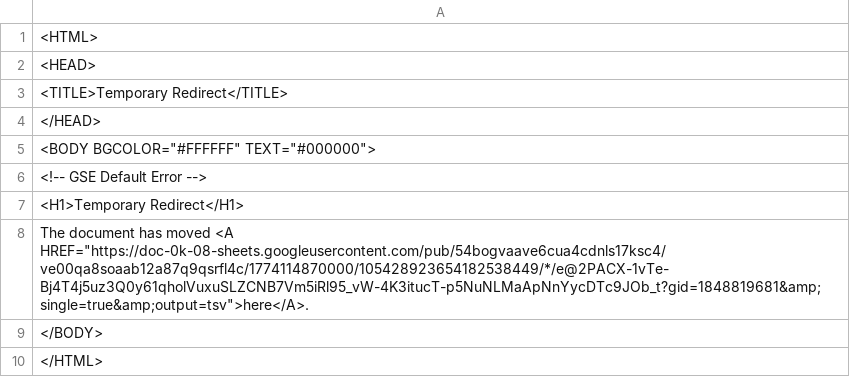
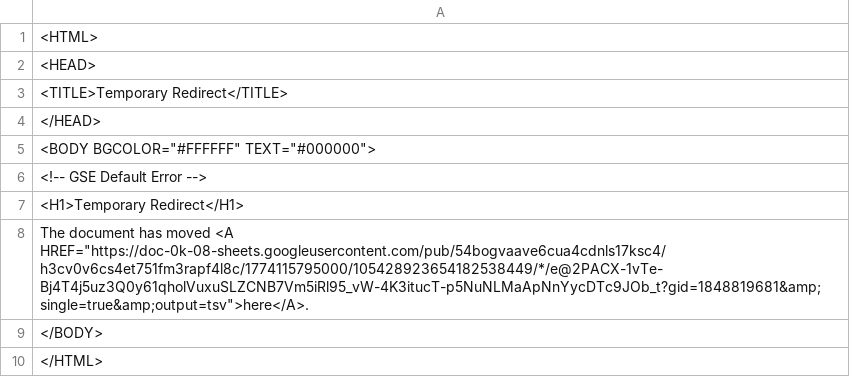
Before and after one commit to bostonshowcal/bostonshowcal, a TSV file: file.tsv, drawn as a sheet.

Commit message:
new date commit

```diff
--- a/file.tsv
+++ b/file.tsv
@@ -7,3 +7,3 @@
 <H1>Temporary Redirect</H1>
-The document has moved <A HREF="https://doc-0k-08-sheets.googleusercontent.com/pub/54bogvaave6cua4cdnls17ksc4/ve00qa8soaab12a87q9qsrfl4c/1774114870000/105428923654182538449/*/e@2PACX-1vTe-Bj4T4j5uz3Q0y61qholVuxuSLZCNB7Vm5iRl95_vW-4K3itucT-p5NuNLMaApNnYycDTc9JOb_t?gid=1848819681&amp;single=true&amp;output=tsv">here</A>.
+The document has moved <A HREF="https://doc-0k-08-sheets.googleusercontent.com/pub/54bogvaave6cua4cdnls17ksc4/h3cv0v6cs4et751fm3rapf4l8c/1774115795000/105428923654182538449/*/e@2PACX-1vTe-Bj4T4j5uz3Q0y61qholVuxuSLZCNB7Vm5iRl95_vW-4K3itucT-p5NuNLMaApNnYycDTc9JOb_t?gid=1848819681&amp;single=true&amp;output=tsv">here</A>.
 </BODY>
```
